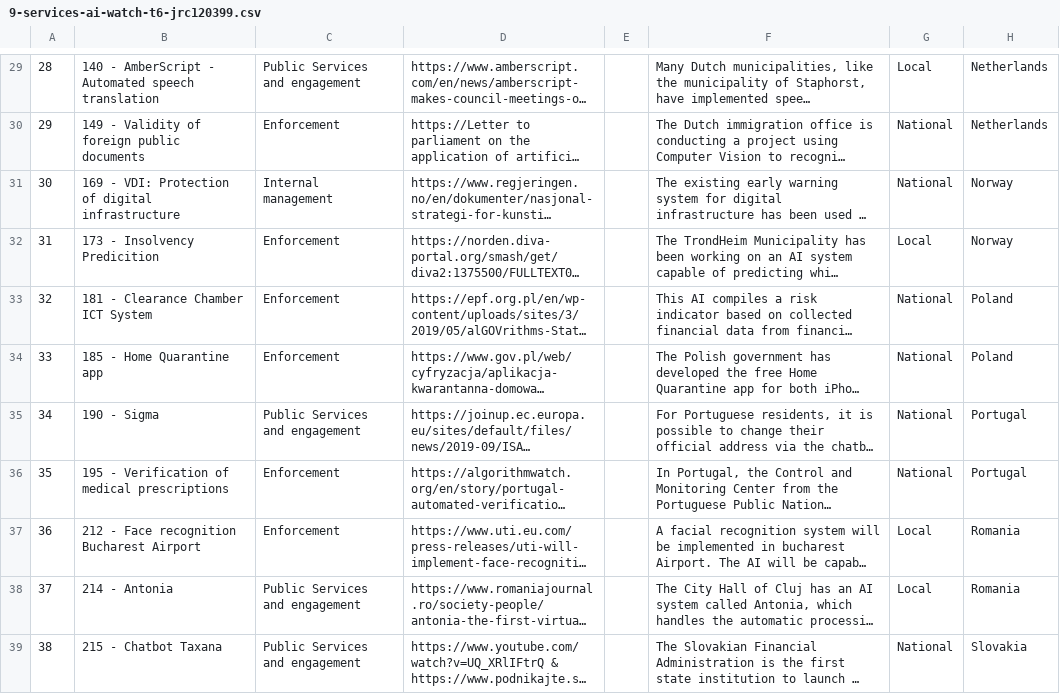
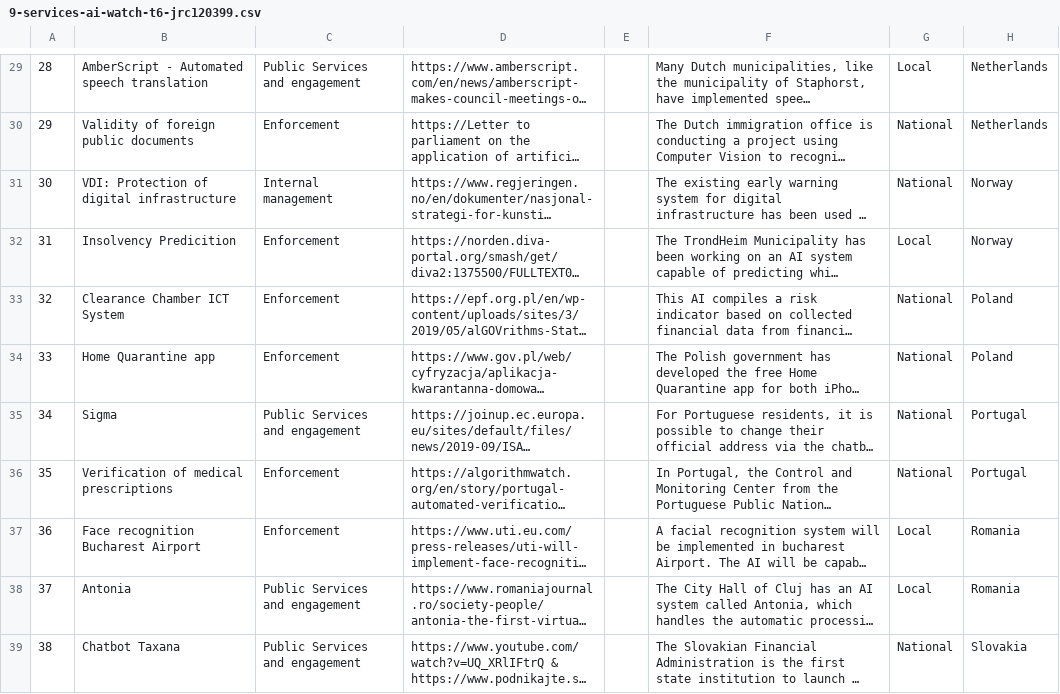
Before and after one commit to AI-Watch/AI-watch-T6-X, a CSV file: src/9-services-ai-watch-t6-jrc120399.csv, drawn as a sheet; only a part is shown, gaps mark what is left out; long unchanged cells end in …; the diff covers the shown part only; the diff names each change by its address in the sheet, - before the commit and + after, or states it on an @@ line.

```diff
--- a/src/9-services-ai-watch-t6-jrc120399.csv
+++ b/src/9-services-ai-watch-t6-jrc120399.csv
-B29: 140 - AmberScript - Automated speech translation
+B29: AmberScript - Automated speech translation
-B30: 149 - Validity of foreign public documents
+B30: Validity of foreign public documents
-B31: 169 - VDI: Protection of digital infrastructure
+B31: VDI: Protection of digital infrastructure
-B32: 173 - Insolvency Predicition
+B32: Insolvency Predicition
-B33: 181 - Clearance Chamber ICT System
+B33: Clearance Chamber ICT System
-B34: 185 - Home Quarantine app
+B34: Home Quarantine app
-B35: 190 - Sigma
+B35: Sigma
-B36: 195 - Verification of medical prescriptions
+B36: Verification of medical prescriptions
-B37: 212 - Face recognition Bucharest Airport
+B37: Face recognition Bucharest Airport
-B38: 214 - Antonia
+B38: Antonia
-B39: 215 - Chatbot Taxana
+B39: Chatbot Taxana
```
Also changed, not shown: 39 edited cells elsewhere in this file, 57 other files.
